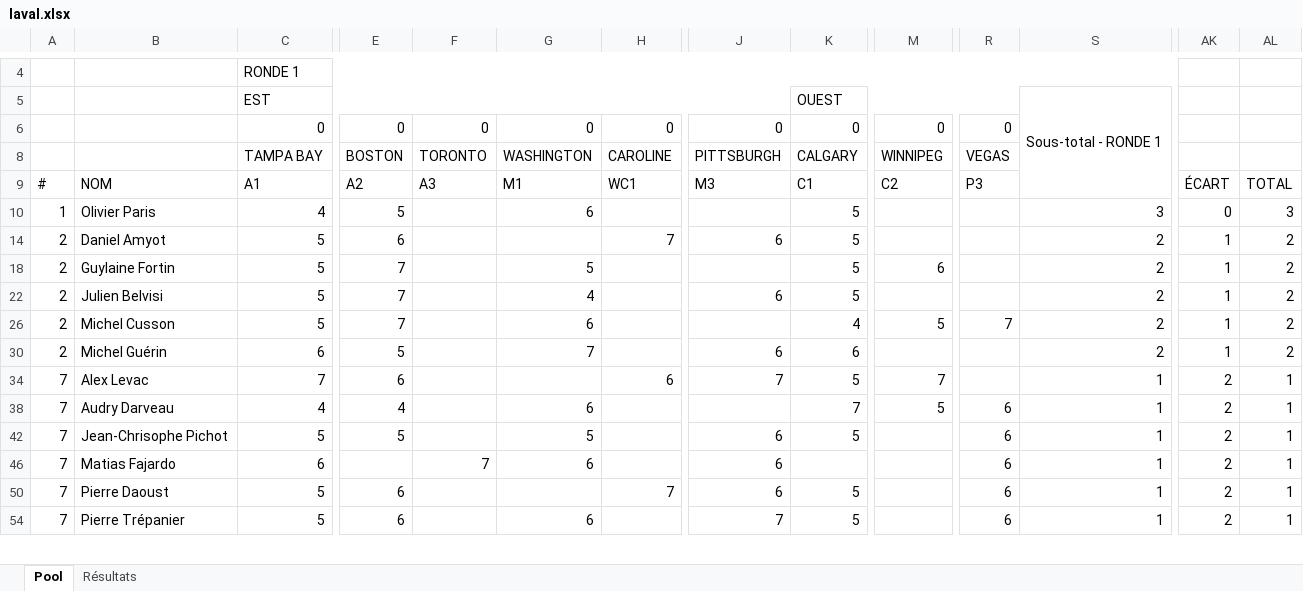
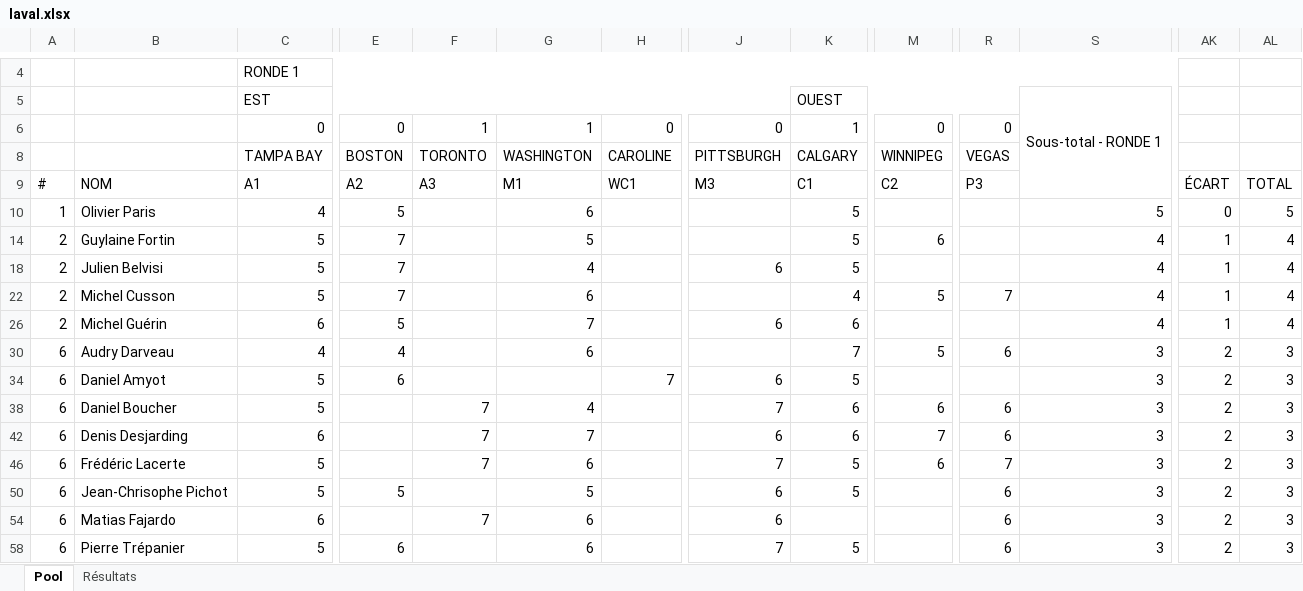
Before and after one commit to staker4/pool, an Excel workbook: laval.xlsx, sheet Pool, drawn as a sheet; only a part is shown, gaps mark what is left out; values as stored, in another font and other column widths than the file's, no cell formats; conditional formats not drawn; removed rows and columns are numbered as before the commit, all else as after; rows hold the shown columns only; the diff covers the shown part only; the diff names each change by its address in the sheet, - before the commit and + after, or states it on an @@ line.

```diff
--- a/laval.xlsx (sheet Pool)
+++ b/laval.xlsx (sheet Pool)
-F6: 0
+F6: 1
-G6: 0
+G6: 1
-K6: 0
+K6: 1
-S10: 3
+S10: 5
-AL10: 3
+AL10: 5
-row 14: 2 | Daniel Amyot | 5 | 6 |  |  | 7 | 6 | 5 |  |  | 2 | 1 | 2
-S14: 2
+S14: 4
-AL14: 2
+AL14: 4
-S18: 2
+S18: 4
-AL18: 2
+AL18: 4
-S22: 2
+S22: 4
-AL22: 2
+AL22: 4
-S26: 2
+S26: 4
-AL26: 2
+AL26: 4
-row 34: 7 | Alex Levac | 7 | 6 |  |  | 6 | 7 | 5 | 7 |  | 1 | 2 | 1
-A30: 7
+A30: 6
-S30: 1
+S30: 3
-AL30: 1
+AL30: 3
+row 34: 6 | Daniel Amyot | 5 | 6 |  |  | 7 | 6 | 5 |  |  | 3 | 2 | 3
+row 38: 6 | Daniel Boucher | 5 |  | 7 | 4 |  | 7 | 6 | 6 | 6 | 3 | 2 | 3
+row 42: 6 | Denis Desjarding | 6 |  | 7 | 7 |  | 6 | 6 | 7 | 6 | 3 | 2 | 3
+row 46: 6 | Frédéric Lacerte | 5 |  | 7 | 6 |  | 7 | 5 | 6 | 7 | 3 | 2 | 3
-A50: 7
+A50: 6
-S50: 1
+S50: 3
-AL50: 1
+AL50: 3
-A54: 7
+A54: 6
-S54: 1
+S54: 3
-AL54: 1
+AL54: 3
-row 50: 7 | Pierre Daoust | 5 | 6 |  |  | 7 | 6 | 5 |  | 6 | 1 | 2 | 1
-A58: 7
+A58: 6
-S58: 1
+S58: 3
-AL58: 1
+AL58: 3
```
Also changed, not shown: 2 added rows, 3 removed rows and 21 edited cells elsewhere in this sheet, sheet Résultats, cell formats, formulas that keep their value, hidden cells, 1 other file.
